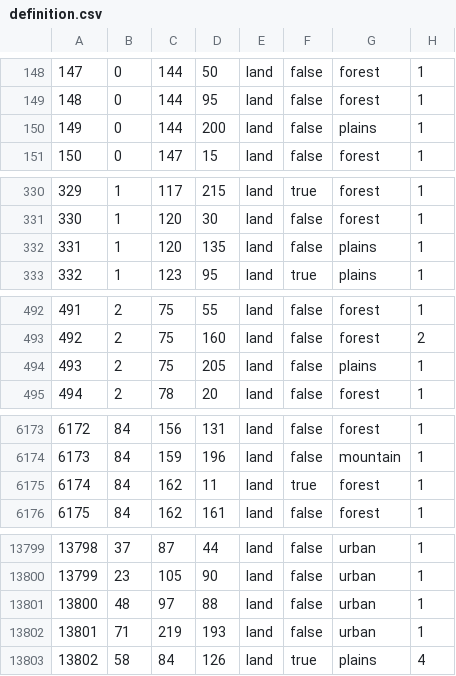
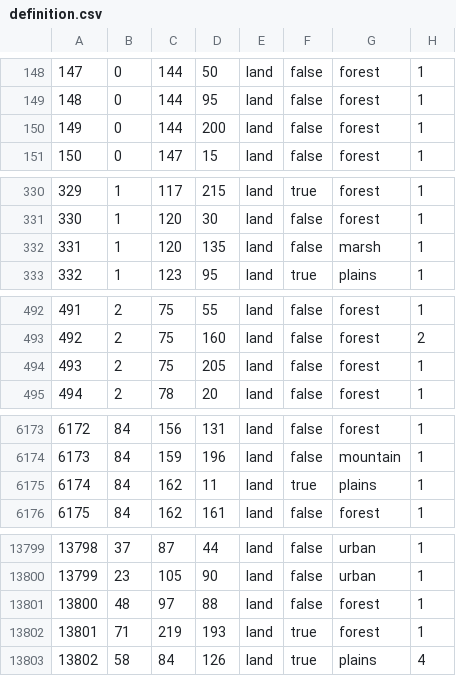
Before and after one commit to Kama-Pushka/Kursach-Fizika, a CSV file: map/definition.csv, drawn as a sheet; only a part is shown, gaps mark what is left out; the diff covers the shown part only.

```diff
--- a/map/definition.csv
+++ b/map/definition.csv
@@ -149,3 +149,3 @@
 148;0;144;95;land;false;forest;1
-149;0;144;200;land;false;plains;1
+149;0;144;200;land;false;forest;1
 150;0;147;15;land;false;forest;1
@@ -331,3 +331,3 @@
 330;1;120;30;land;false;forest;1
-331;1;120;135;land;false;plains;1
+331;1;120;135;land;false;marsh;1
 332;1;123;95;land;true;plains;1
@@ -493,3 +493,3 @@
 492;2;75;160;land;false;forest;2
-493;2;75;205;land;false;plains;1
+493;2;75;205;land;false;forest;1
 494;2;78;20;land;false;forest;1
@@ -6174,3 +6174,3 @@
 6173;84;159;196;land;false;mountain;1
-6174;84;162;11;land;true;forest;1
+6174;84;162;11;land;true;plains;1
 6175;84;162;161;land;false;forest;1
@@ -13800,4 +13800,4 @@
 13799;23;105;90;land;false;urban;1
-13800;48;97;88;land;false;urban;1
-13801;71;219;193;land;false;urban;1
+13800;48;97;88;land;false;forest;1
+13801;71;219;193;land;true;forest;1
 13802;58;84;126;land;true;plains;4
```
Also changed, not shown: 1 edited cell elsewhere in this file, 35 other files.
